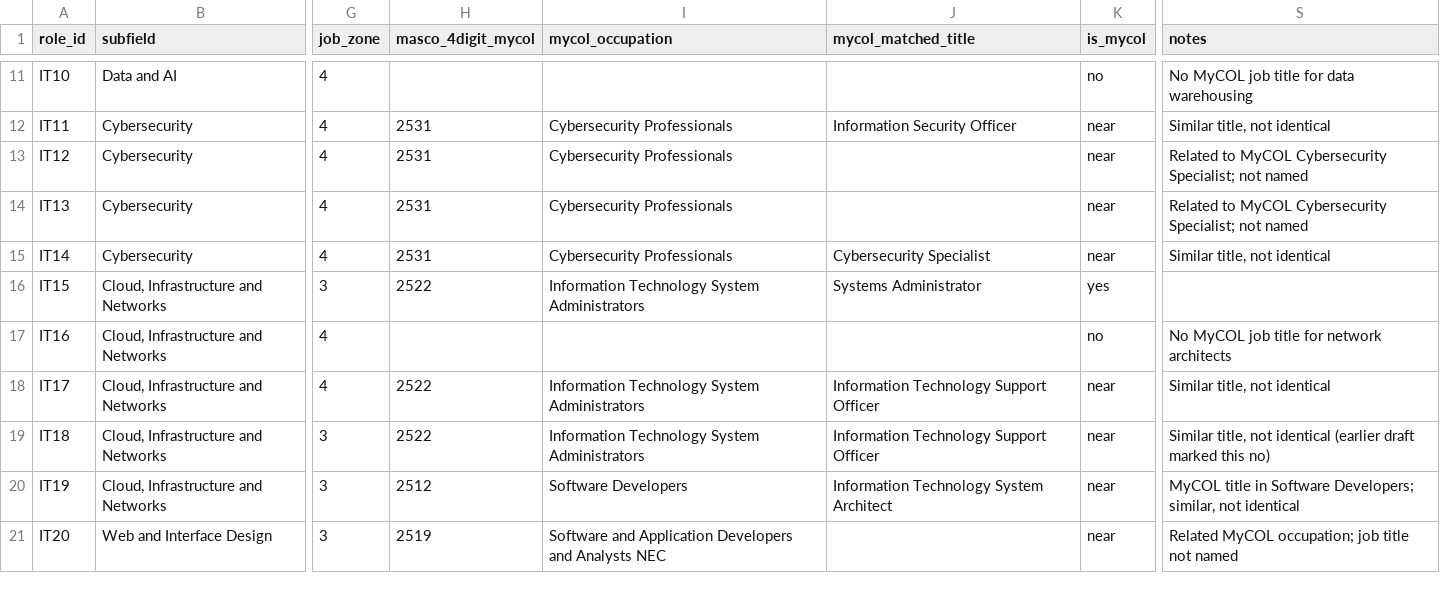
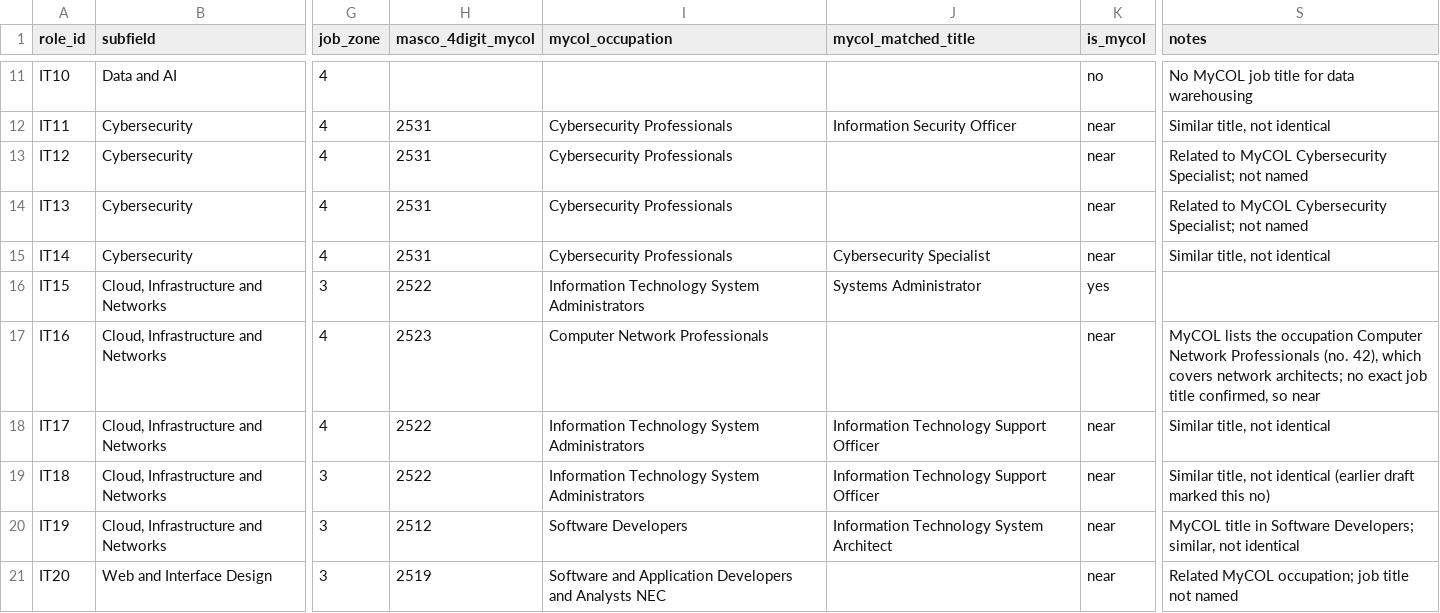
Before and after one commit to pekoremon/future-skills, a CSV file: data/roles.csv, drawn as a sheet; only a part is shown, gaps mark what is left out; the diff names each change by its address in the sheet, - before the commit and + after, or states it on an @@ line.

```diff
--- a/data/roles.csv
+++ b/data/roles.csv
-H17 (masco_4digit_mycol): (empty)
+H17 (masco_4digit_mycol): 2523
-I17 (mycol_occupation): (empty)
+I17 (mycol_occupation): Computer Network Professionals
-K17 (is_mycol): no
+K17 (is_mycol): near
-S17 (notes): No MyCOL job title for network architects
+S17 (notes): MyCOL lists the occupation Computer Network Professionals (no. 42), which covers network architects; no exact job title confirmed, so near
```
Also changed, not shown: data/trend_scores.csv, data/trend_signals.csv, 2 other files.
